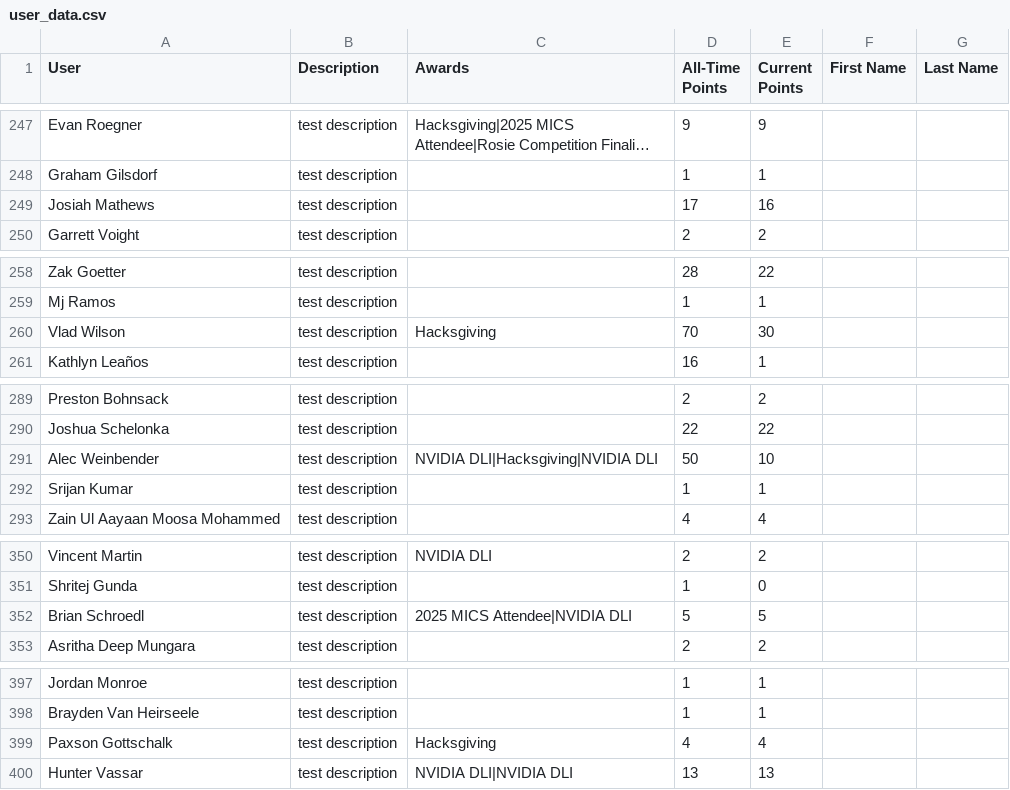
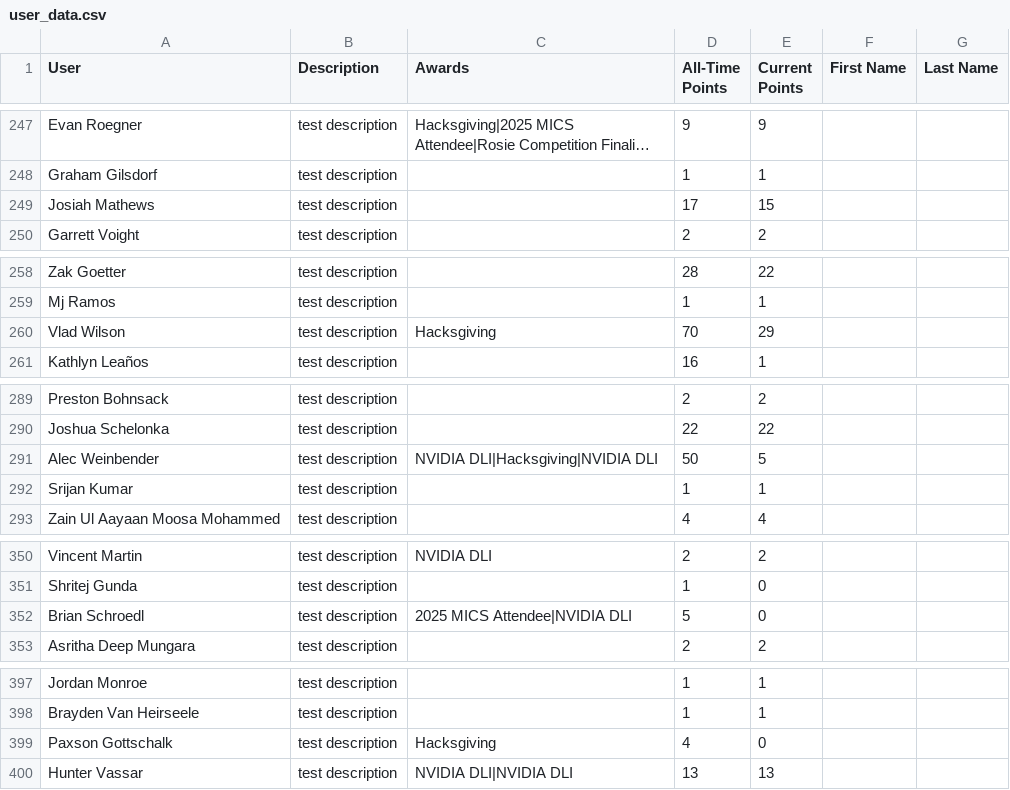
Before and after one commit to MSOE-AI-Club/maic-content, a CSV file: data/points/user_data.csv, drawn as a sheet; only a part is shown, gaps mark what is left out; long unchanged cells end in …; the diff covers the shown part only; the diff names each change by its address in the sheet, - before the commit and + after, or states it on an @@ line.

```diff
--- a/data/points/user_data.csv
+++ b/data/points/user_data.csv
-E249 (Current Points): 16
+E249 (Current Points): 15
-E260 (Current Points): 30
+E260 (Current Points): 29
-E291 (Current Points): 10
+E291 (Current Points): 5
-E352 (Current Points): 5
+E352 (Current Points): 0
-E399 (Current Points): 4
+E399 (Current Points): 0
```
Also changed, not shown: 17 edited cells elsewhere in this file, 3 other files.
